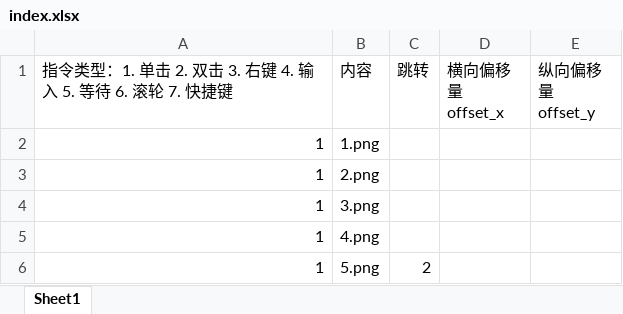
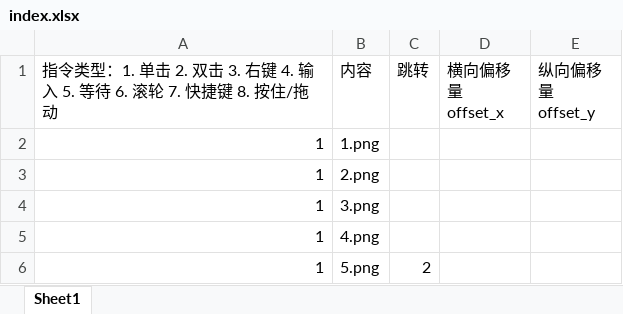
Before and after one commit to Blushyes/auto-key, an Excel workbook: scripts/test_script/index.xlsx, sheet Sheet1, drawn as a sheet; values as stored, in another font and other column widths than the file's, no borders; the diff names each change by its address in the sheet, - before the commit and + after, or states it on an @@ line.

Commit message:
增加 指令类型 8
鼠标长按与拖动

```diff
--- a/scripts/test_script/index.xlsx (sheet Sheet1)
+++ b/scripts/test_script/index.xlsx (sheet Sheet1)
-A1: …7. 快捷键
+A1: …7. 快捷键 8. 按住/拖动
```
Also changed, not shown: scripts/test_calc/index.xlsx, scripts/test_hotkey/index.xlsx, 1 other file.
